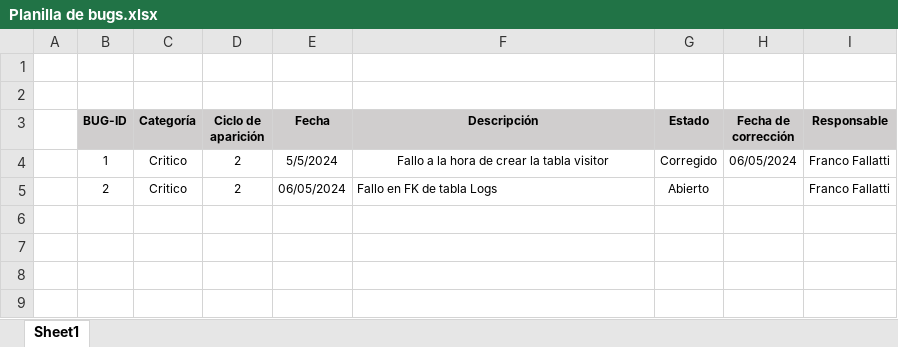
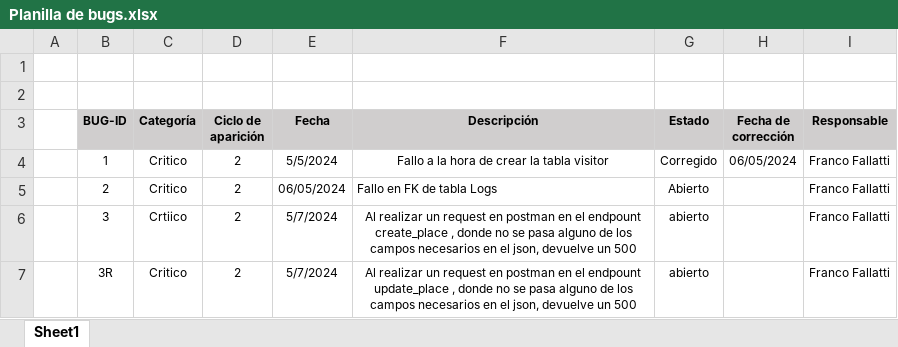
Before and after one commit to LautyLombardi/TrabajoPracticoPrincipal, an Excel workbook: Documentos/Planilla de bugs.xlsx, sheet Sheet1, drawn as a sheet; values as stored, in another font and other column widths than the file's, no borders; charts and pictures not drawn; the diff names each change by its address in the sheet, - before the commit and + after, or states it on an @@ line.

Commit message:
add news bugs

```diff
--- a/Documentos/Planilla de bugs.xlsx (sheet Sheet1)
+++ b/Documentos/Planilla de bugs.xlsx (sheet Sheet1)
+row 6:  | 3 | Crtiico | 2 | 5/7/2024 | Al realizar un request en postman en el endpount create_place , donde no se pasa alguno de los campos necesarios en el json, devuelve un 500 | abierto |  | Franco Fallatti
+row 7:  | 3R | Critico | 2 | 5/7/2024 | Al realizar un request en postman en el endpount update_place , donde no se pasa alguno de los campos necesarios en el json, devuelve un 500 | abierto |  | Franco Fallatti
```
Also changed, not shown: charts or pictures.
